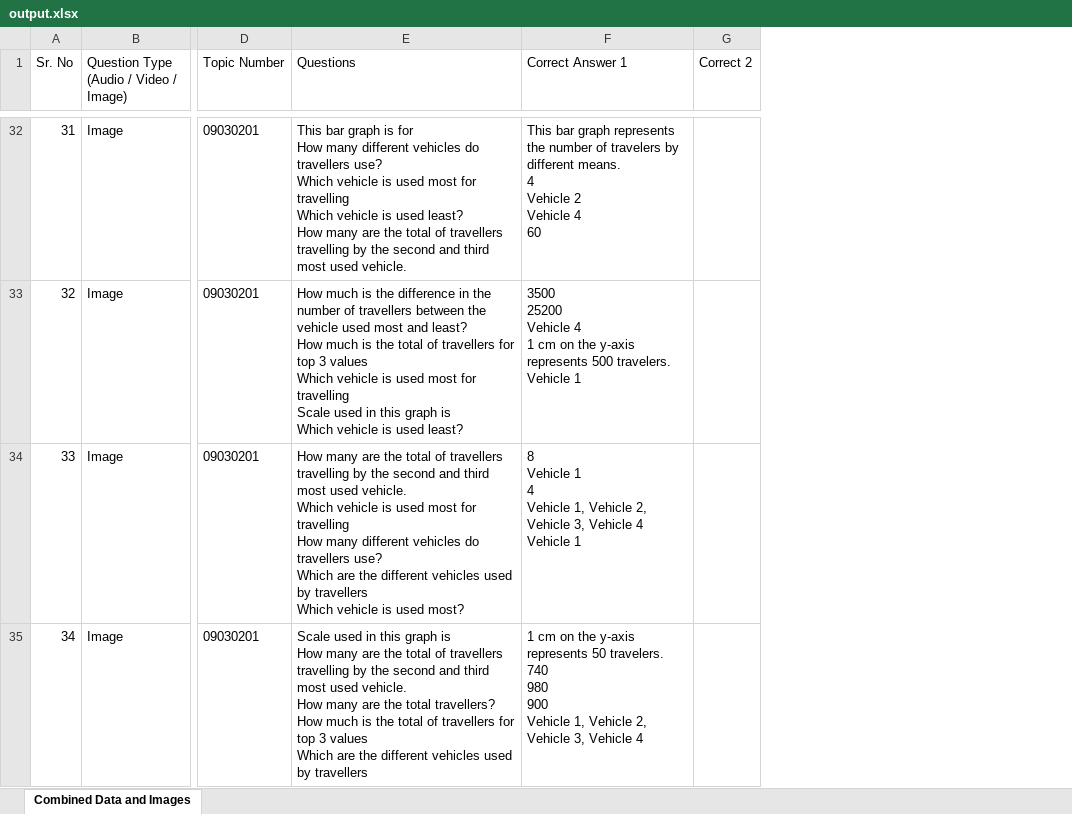
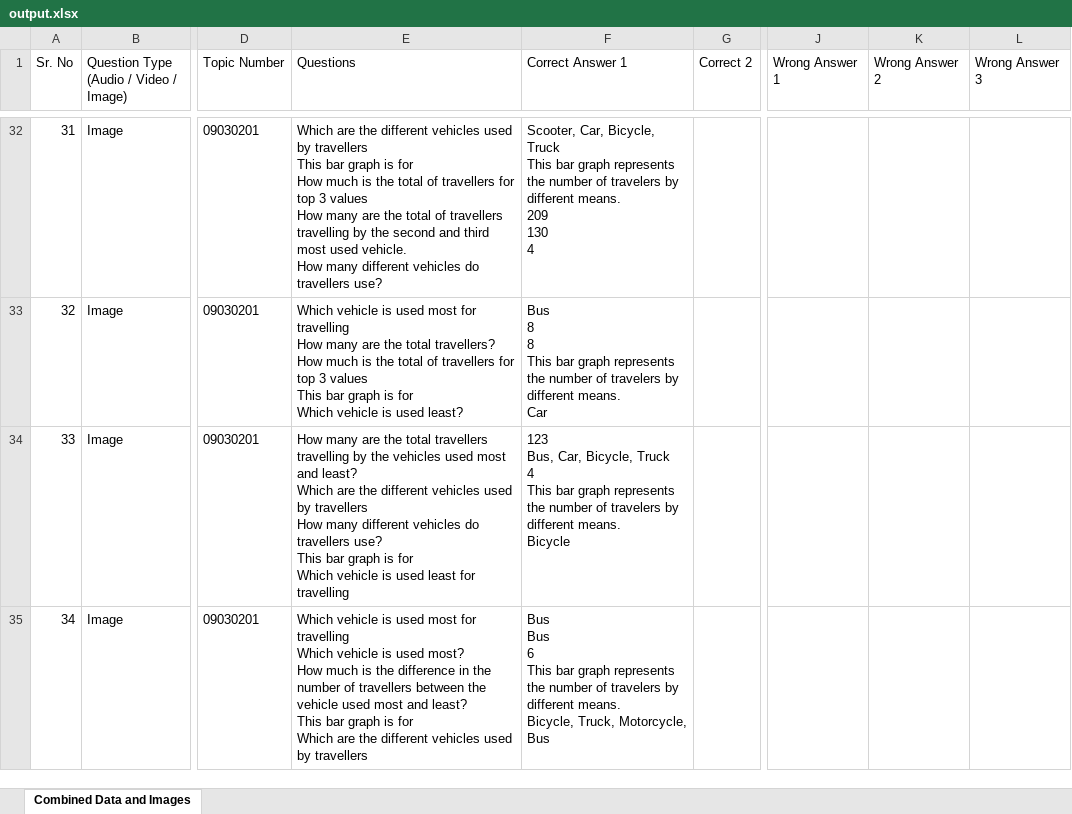
Before and after one commit to BrawlerXull/Ganit-App-Prototype, an Excel workbook: output.xlsx, sheet Combined Data and Images, drawn as a sheet; only a part is shown, gaps mark what is left out; values as stored, in another font and other column widths than the file's, no borders; ↵ is a line break in a cell; the diff covers the shown part only; the diff names each change by its address in the sheet, - before the commit and + after, or states it on an @@ line.

Commit message:
added wrong answers logic

```diff
--- a/output.xlsx (sheet Combined Data and Images)
+++ b/output.xlsx (sheet Combined Data and Images)
+column J (Wrong Answer 1), empty
+column K (Wrong Answer 2), empty
+column L (Wrong Answer 3), empty
-E32 (Questions): This bar graph is for ↵ How many different vehicles do travellers use? ↵ Which vehicle is used most for travelling ↵ Which vehicle is used least? ↵ How many are the total of travellers travelling by the second and third most used vehicle.
+E32 (Questions): Which are the different vehicles used by travellers ↵ This bar graph is for ↵ How much is the total of travellers for top 3 values ↵ How many are the total of travellers travelling by the second and third most used vehicle. ↵ How many different vehicles do travellers use?
-F32 (Correct Answer 1): This bar graph represents the number of travelers by different means. ↵ 4 ↵ Vehicle 2 ↵ Vehicle 4 ↵ 60
+F32 (Correct Answer 1): Scooter, Car, Bicycle, Truck ↵ This bar graph represents the number of travelers by different means. ↵ 209 ↵ 130 ↵ 4
-E33 (Questions): How much is the difference in the number of travellers between the vehicle used most and least? ↵ How much is the total of travellers for top 3 values ↵ Which vehicle is used most for travelling ↵ Scale used in this graph is ↵ Which vehicle…
+E33 (Questions): Which vehicle is used most for travelling ↵ How many are the total travellers? ↵ How much is the total of travellers for top 3 values ↵ This bar graph is for ↵ Which vehicle…
-F33 (Correct Answer 1): 3500 ↵ 25200 ↵ Vehicle 4 ↵ 1 cm on the y-axis represents 500 travelers. ↵ Vehicle 1
+F33 (Correct Answer 1): Bus ↵ 8 ↵ 8 ↵ This bar graph represents the number of travelers by different means. ↵ Car
-E34 (Questions): …the total of travellers travelling by the second and third most used vehicle. ↵ Which vehicle is used most for travelling ↵ How many different vehicles do travellers use? ↵ Which are the different vehicles used by travellers ↵ Which vehicle is used most?
+E34 (Questions): …the total travellers travelling by the vehicles used most and least? ↵ Which are the different vehicles used by travellers ↵ How many different vehicles do travellers use? ↵ This bar graph is for ↵ Which vehicle is used least for travelling
-F34 (Correct Answer 1): 8 ↵ Vehicle 1 ↵ 4 ↵ Vehicle 1, Vehicle 2, Vehicle 3, Vehicle 4 ↵ Vehicle 1
+F34 (Correct Answer 1): 123 ↵ Bus, Car, Bicycle, Truck ↵ 4 ↵ This bar graph represents the number of travelers by different means. ↵ Bicycle
-E35 (Questions): Scale used in this graph is ↵ How many are the total of travellers travelling by the second and third most used vehicle. ↵ How many are the total travellers? ↵ How much is the total of travellers for top 3 values ↵ Which are…
+E35 (Questions): Which vehicle is used most for travelling ↵ Which vehicle is used most? ↵ How much is the difference in the number of travellers between the vehicle used most and least? ↵ This bar graph is for ↵ Which are…
-F35 (Correct Answer 1): 1 cm on the y-axis represents 50 travelers. ↵ 740 ↵ 980 ↵ 900 ↵ Vehicle 1, Vehicle 2, Vehicle 3, Vehicle 4
+F35 (Correct Answer 1): Bus ↵ Bus ↵ 6 ↵ This bar graph represents the number of travelers by different means. ↵ Bicycle, Truck, Motorcycle, Bus
```
Also changed, not shown: 392 edited cells elsewhere in this sheet, 3 other files.
